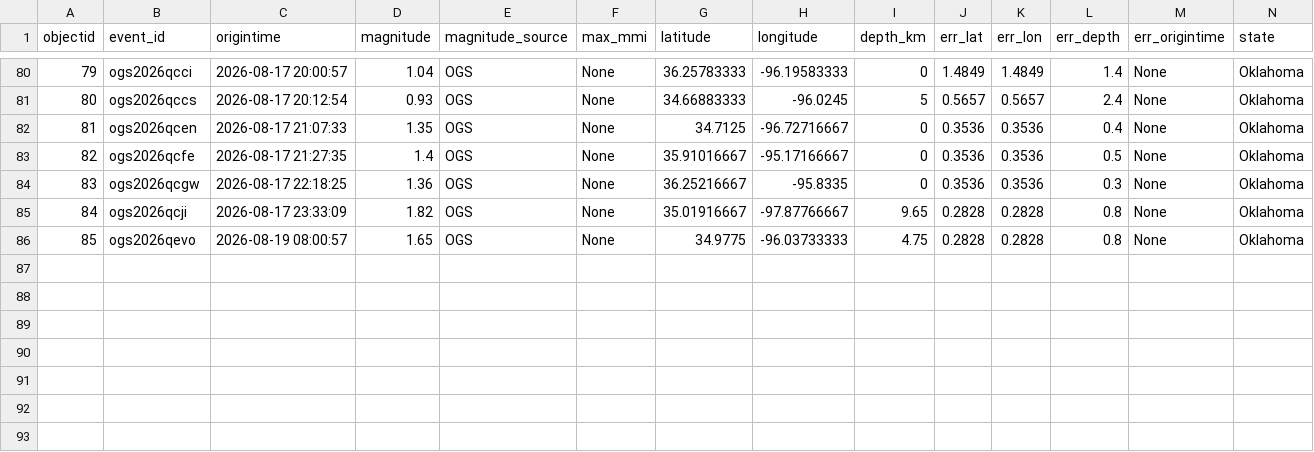
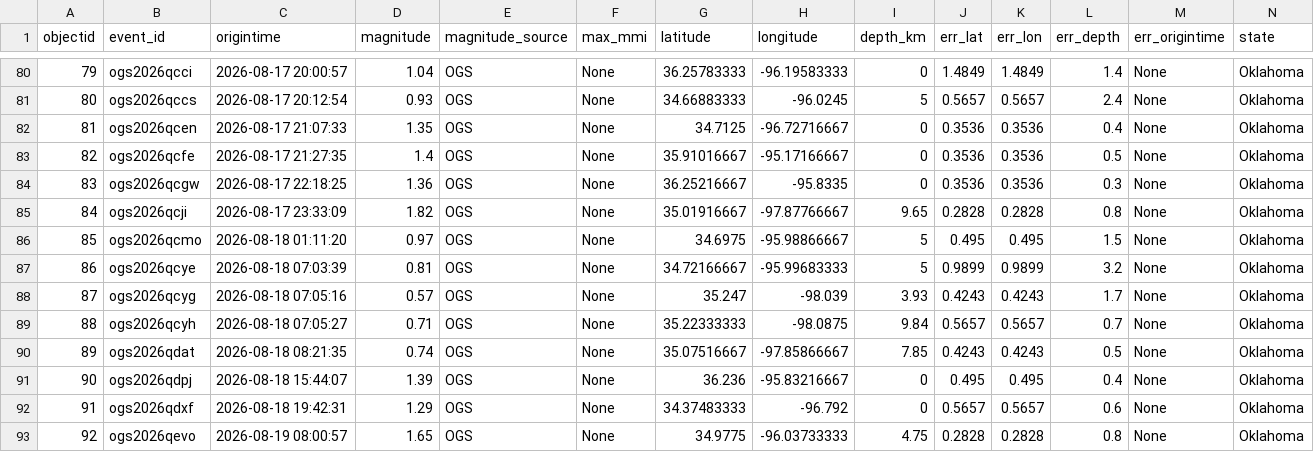
Before and after one commit to Hy-X/OGS_Catalog_Update, a CSV file: ogs_events_past_7days.csv, drawn as a sheet; only a part is shown, gaps mark what is left out; addresses are those after the commit; rows hold the shown columns only; the diff names each change by its address in the sheet, - before the commit and + after, or states it on an @@ line.

```diff
--- a/ogs_events_past_7days.csv
+++ b/ogs_events_past_7days.csv
+row 86: 85 | ogs2026qcmo | 2026-08-18 01:11:20 | 0.97 | OGS | None | 34.6975 | -95.98866667 | 5 | 0.495 | 0.495 | 1.5 | None | Oklahoma
+row 87: 86 | ogs2026qcye | 2026-08-18 07:03:39 | 0.81 | OGS | None | 34.72166667 | -95.99683333 | 5 | 0.9899 | 0.9899 | 3.2 | None | Oklahoma
+row 88: 87 | ogs2026qcyg | 2026-08-18 07:05:16 | 0.57 | OGS | None | 35.247 | -98.039 | 3.93 | 0.4243 | 0.4243 | 1.7 | None | Oklahoma
+row 89: 88 | ogs2026qcyh | 2026-08-18 07:05:27 | 0.71 | OGS | None | 35.22333333 | -98.0875 | 9.84 | 0.5657 | 0.5657 | 0.7 | None | Oklahoma
+row 90: 89 | ogs2026qdat | 2026-08-18 08:21:35 | 0.74 | OGS | None | 35.07516667 | -97.85866667 | 7.85 | 0.4243 | 0.4243 | 0.5 | None | Oklahoma
+row 91: 90 | ogs2026qdpj | 2026-08-18 15:44:07 | 1.39 | OGS | None | 36.236 | -95.83216667 | 0 | 0.495 | 0.495 | 0.4 | None | Oklahoma
+row 92: 91 | ogs2026qdxf | 2026-08-18 19:42:31 | 1.29 | OGS | None | 34.37483333 | -96.792 | 0 | 0.5657 | 0.5657 | 0.6 | None | Oklahoma
@@ column A (objectid) renumbered from row 93 down @@
```
Also changed, not shown: ogs_events_past_1days.csv, ogs_events_past_30days.csv, 1 other file.
